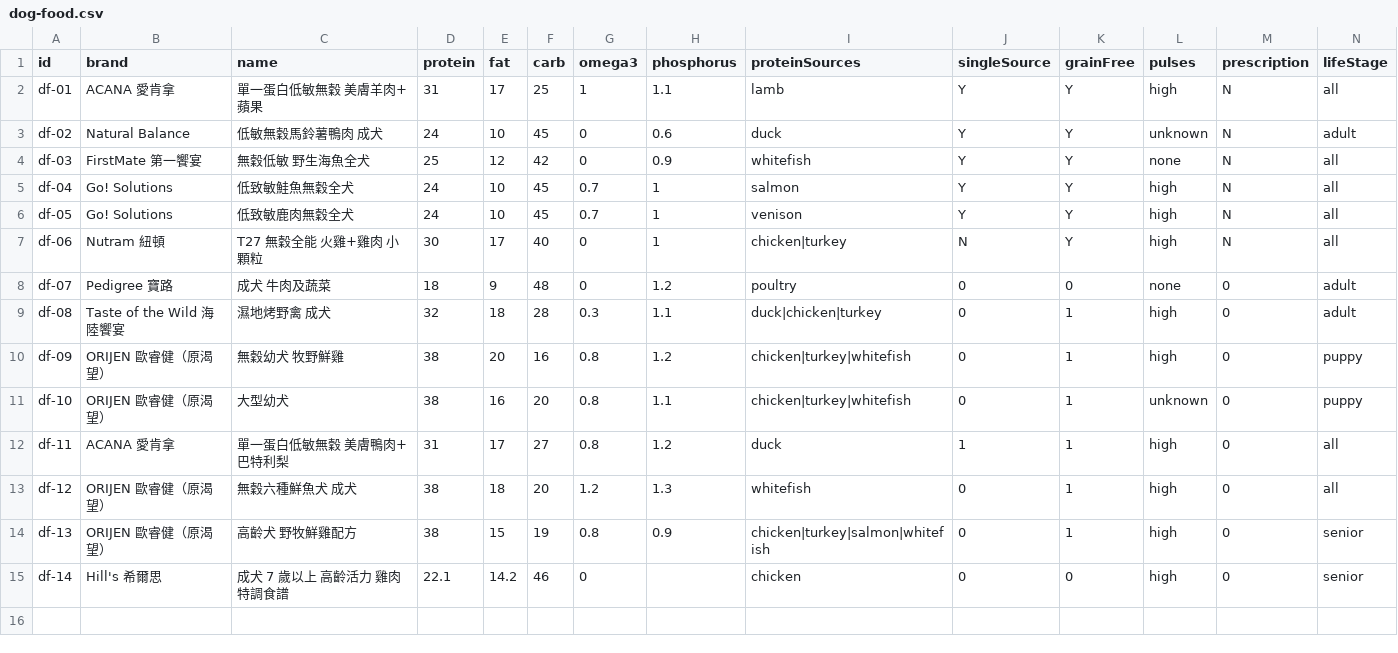
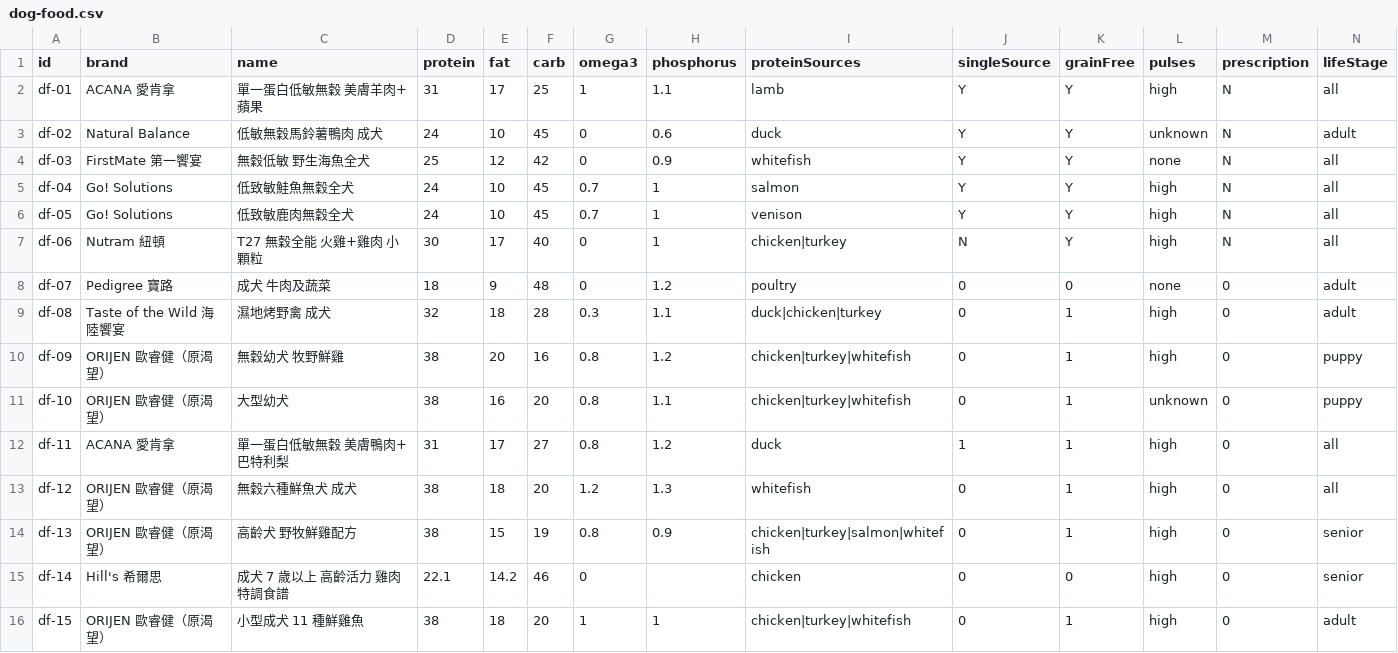
Before and after one commit to Tim-xuan-you/zone27-web, a CSV file: data/dog-food.csv, drawn as a sheet; only a part is shown; rows hold the shown columns only; the diff names each change by its address in the sheet, - before the commit and + after, or states it on an @@ line.

```diff
--- a/data/dog-food.csv
+++ b/data/dog-food.csv
+row 16: df-15 | ORIJEN 歐睿健（原渴望） | 小型成犬 11 種鮮雞魚 | 38 | 18 | 20 | 1 | 1 | chicken|turkey|whitefish | 0 | 1 | high | 0 | adult
```
Also changed, not shown: 2 other files.
